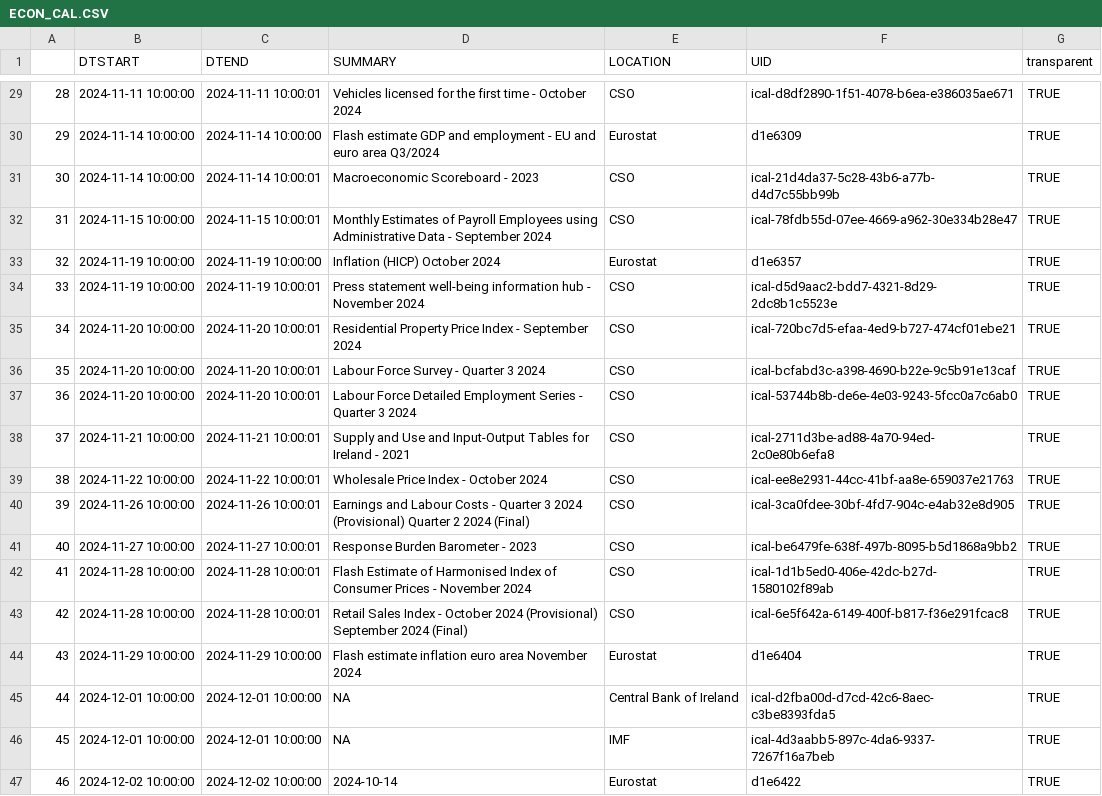
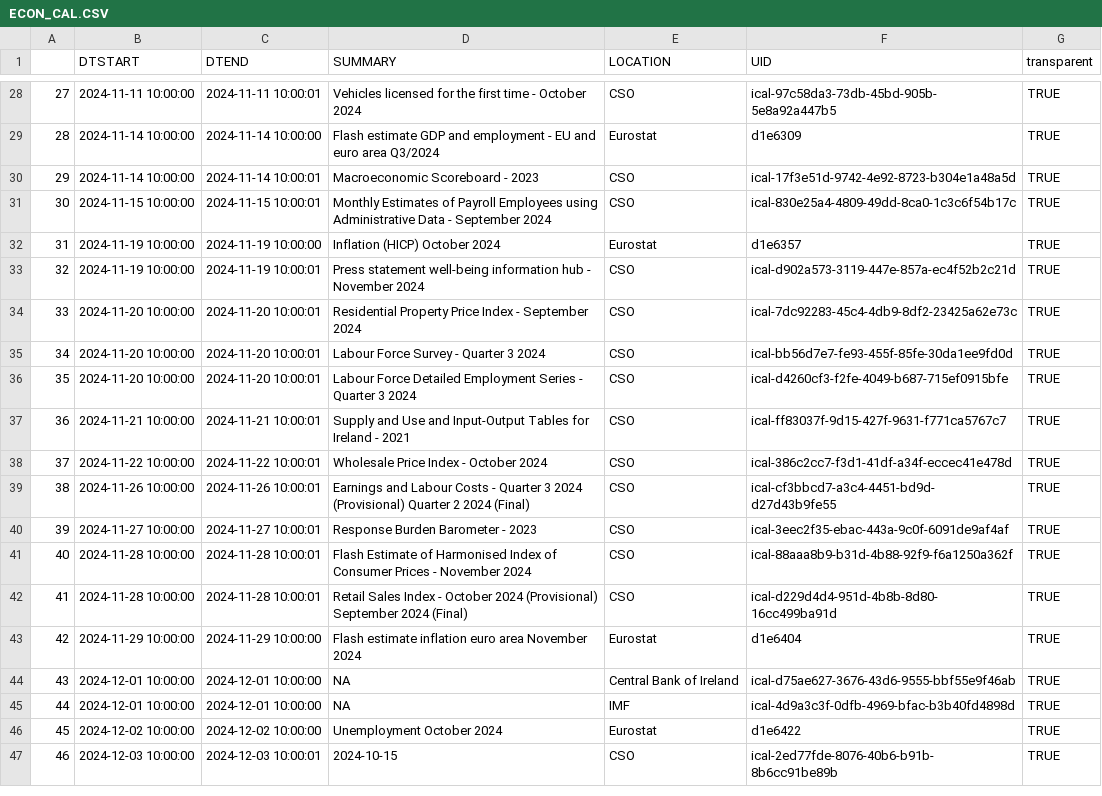
Before and after one commit to mflanagan201/gcal_auto, a CSV file: ECON_CAL.CSV, drawn as a sheet; only a part is shown, gaps mark what is left out; addresses are those after the commit; the diff covers the shown part only; the diff names each change by its address in the sheet, - before the commit and + after, or states it on an @@ line.

```diff
--- a/ECON_CAL.CSV
+++ b/ECON_CAL.CSV
@@ column A renumbered between rows 2 and 46 @@
-F28 (UID): ical-d8df2890-1f51-4078-b6ea-e386035ae671
+F28 (UID): ical-97c58da3-73db-45bd-905b-5e8a92a447b5
-F30 (UID): ical-21d4da37-5c28-43b6-a77b-d4d7c55bb99b
+F30 (UID): ical-17f3e51d-9742-4e92-8723-b304e1a48a5d
-F31 (UID): ical-78fdb55d-07ee-4669-a962-30e334b28e47
+F31 (UID): ical-830e25a4-4809-49dd-8ca0-1c3c6f54b17c
-F33 (UID): ical-d5d9aac2-bdd7-4321-8d29-2dc8b1c5523e
+F33 (UID): ical-d902a573-3119-447e-857a-ec4f52b2c21d
-F34 (UID): ical-720bc7d5-efaa-4ed9-b727-474cf01ebe21
+F34 (UID): ical-7dc92283-45c4-4db9-8df2-23425a62e73c
-F35 (UID): ical-bcfabd3c-a398-4690-b22e-9c5b91e13caf
+F35 (UID): ical-bb56d7e7-fe93-455f-85fe-30da1ee9fd0d
-F36 (UID): ical-53744b8b-de6e-4e03-9243-5fcc0a7c6ab0
+F36 (UID): ical-d4260cf3-f2fe-4049-b687-715ef0915bfe
-F37 (UID): ical-2711d3be-ad88-4a70-94ed-2c0e80b6efa8
+F37 (UID): ical-ff83037f-9d15-427f-9631-f771ca5767c7
-F38 (UID): ical-ee8e2931-44cc-41bf-aa8e-659037e21763
+F38 (UID): ical-386c2cc7-f3d1-41df-a34f-eccec41e478d
-F39 (UID): ical-3ca0fdee-30bf-4fd7-904c-e4ab32e8d905
+F39 (UID): ical-cf3bbcd7-a3c4-4451-bd9d-d27d43b9fe55
-F40 (UID): ical-be6479fe-638f-497b-8095-b5d1868a9bb2
+F40 (UID): ical-3eec2f35-ebac-443a-9c0f-6091de9af4af
-F41 (UID): ical-1d1b5ed0-406e-42dc-b27d-1580102f89ab
+F41 (UID): ical-88aaa8b9-b31d-4b88-92f9-f6a1250a362f
-F42 (UID): ical-6e5f642a-6149-400f-b817-f36e291fcac8
+F42 (UID): ical-d229d4d4-951d-4b8b-8d80-16cc499ba91d
-F44 (UID): ical-d2fba00d-d7cd-42c6-8aec-c3be8393fda5
+F44 (UID): ical-d75ae627-3676-43d6-9555-bbf55e9f46ab
-F45 (UID): ical-4d3aabb5-897c-4da6-9337-7267f16a7beb
+F45 (UID): ical-4d9a3c3f-0dfb-4969-bfac-b3b40fd4898d
-D46 (SUMMARY): 2024-10-14
+D46 (SUMMARY): Unemployment October 2024
+row 47: 46 | 2024-12-03 10:00:00 | 2024-12-03 10:00:01 | 2024-10-15 | CSO | ical-2ed77fde-8076-40b6-b91b-8b6cc91be89b | TRUE
```
Also changed, not shown: 1 removed row and 21 edited cells elsewhere in this file.
